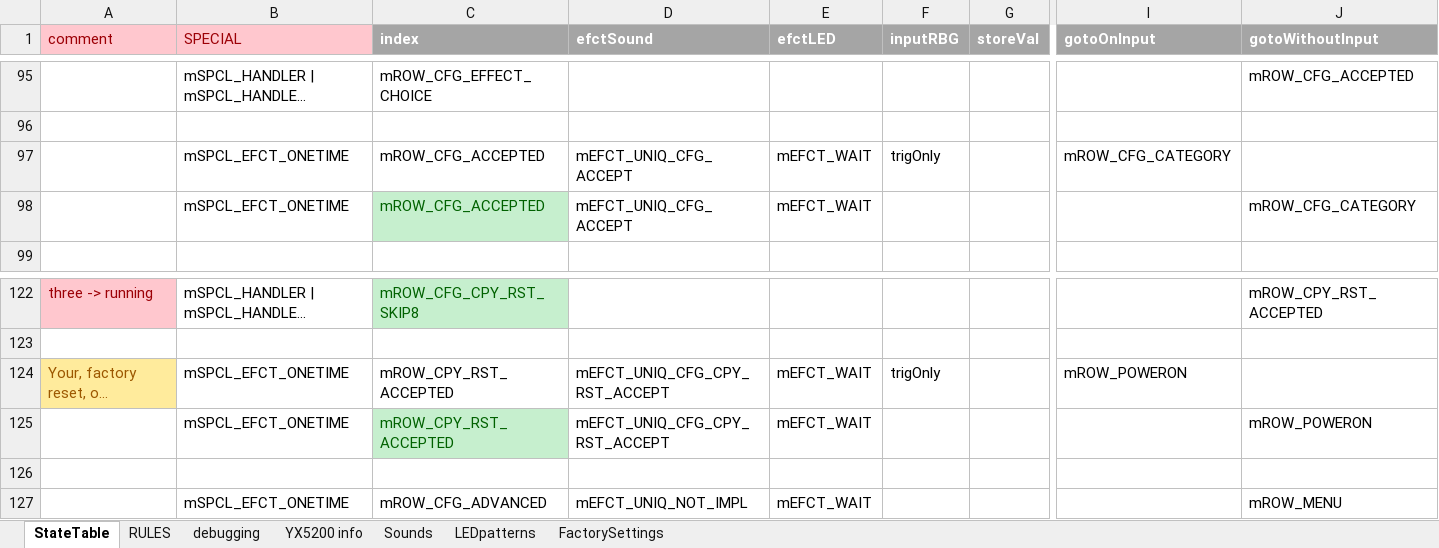
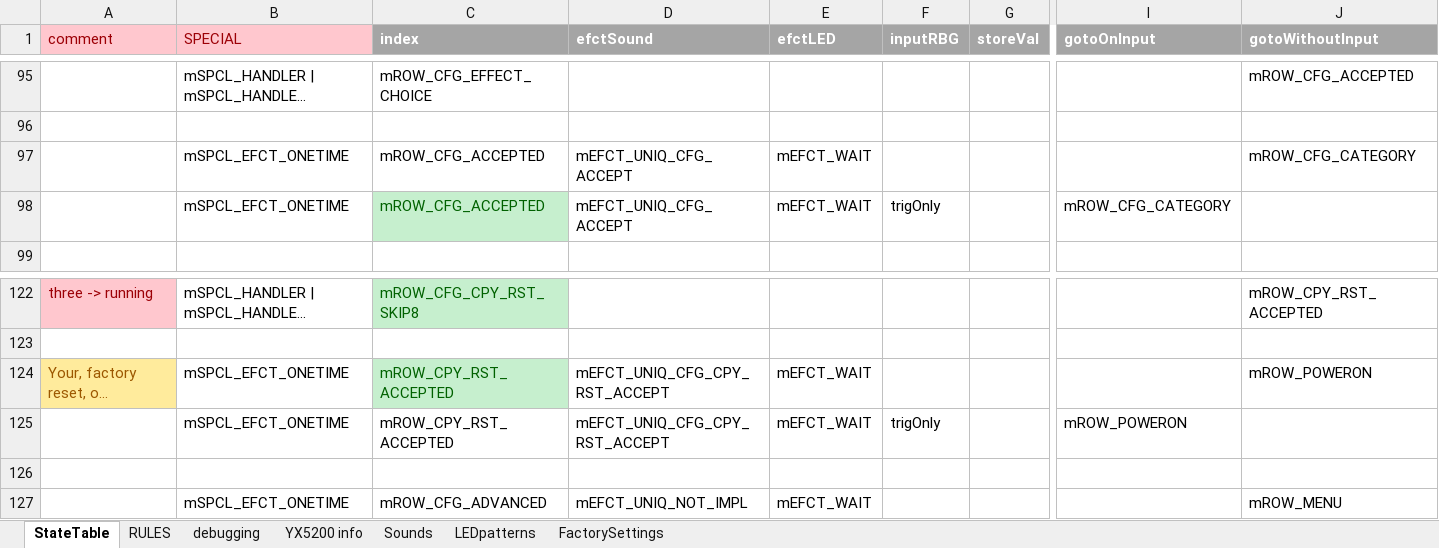
Before and after one commit to Mark-MDO47/RubberBandGun, an Excel workbook: RBG_arduino/StateTable_minimal.xlsx, sheet StateTable, drawn as a sheet; only a part is shown, gaps mark what is left out; long unchanged cells end in …; values as stored, in another font and other column widths than the file's, no borders; addresses are those after the commit; the diff names each change by its address in the sheet, - before the commit and + after, or states it on an @@ line.

```diff
--- a/RBG_arduino/StateTable_minimal.xlsx (sheet StateTable)
+++ b/RBG_arduino/StateTable_minimal.xlsx (sheet StateTable)
@@ row 98 moved to row 97: mSPCL_EFCT_ONETIME @@
@@ C98 fill: none → #C6EFCE, text colour: black → #006100 @@
@@ C124 fill: none → #C6EFCE, text colour: black → #006100 @@
-F124 (inputRBG): trigOnly
+F124 (inputRBG): (empty)
-I124 (gotoOnInput): mROW_POWERON
+I124 (gotoOnInput): (empty)
-J124 (gotoWithoutInput): (empty)
+J124 (gotoWithoutInput): mROW_POWERON
@@ C125 fill: #C6EFCE → none, text colour: #006100 → black @@
-F125 (inputRBG): (empty)
+F125 (inputRBG): trigOnly
-I125 (gotoOnInput): (empty)
+I125 (gotoOnInput): mROW_POWERON
-J125 (gotoWithoutInput): mROW_POWERON
+J125 (gotoWithoutInput): (empty)
```
Also changed, not shown: sheet debugging, sheet RULES, formulas that keep their value, 2 other files.
